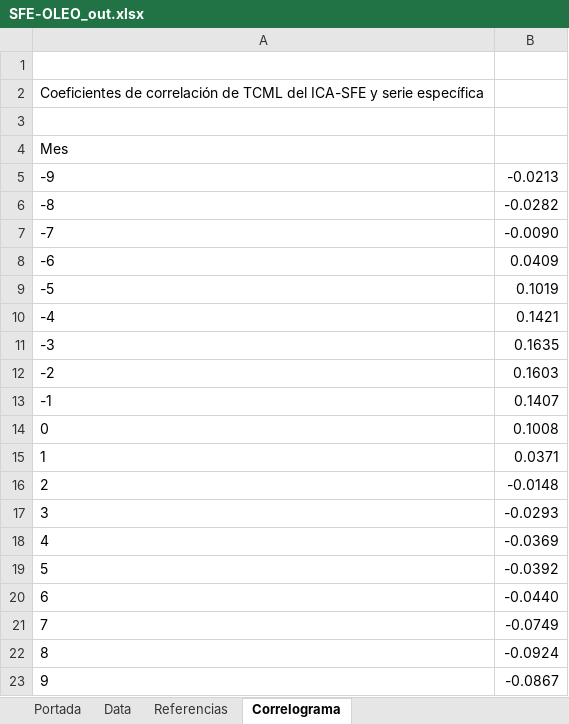
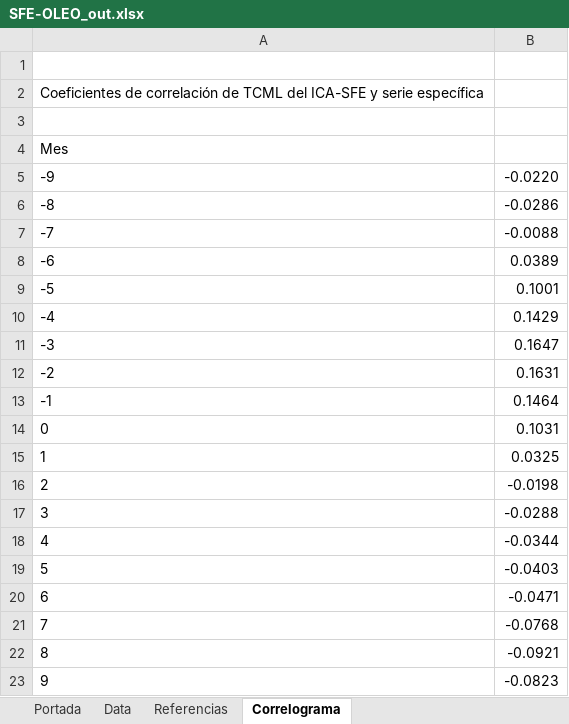
Before and after one commit to CES-BCSF/CicSFE_GitHub, an Excel workbook: indicadores/SFE-OLEO_out.xlsx, sheet Correlograma, drawn as a sheet; values as stored, in another font and other column widths than the file's, no borders; the diff names each change by its address in the sheet, - before the commit and + after, or states it on an @@ line.

Commit message:
Corrida | SFE-OLEO | 2026-11-27 09:17:19.855777

```diff
--- a/indicadores/SFE-OLEO_out.xlsx (sheet Correlograma)
+++ b/indicadores/SFE-OLEO_out.xlsx (sheet Correlograma)
-B5: -0.0213
+B5: -0.0220
-B6: -0.0282
+B6: -0.0286
-B7: -0.0090
+B7: -0.0088
-B8: 0.0409
+B8: 0.0389
-B9: 0.1019
+B9: 0.1001
-B10: 0.1421
+B10: 0.1429
-B11: 0.1635
+B11: 0.1647
-B12: 0.1603
+B12: 0.1631
-B13: 0.1407
+B13: 0.1464
-B14: 0.1008
+B14: 0.1031
-B15: 0.0371
+B15: 0.0325
-B16: -0.0148
+B16: -0.0198
-B17: -0.0293
+B17: -0.0288
-B18: -0.0369
+B18: -0.0344
-B19: -0.0392
+B19: -0.0403
-B20: -0.0440
+B20: -0.0471
-B21: -0.0749
+B21: -0.0768
-B22: -0.0924
+B22: -0.0921
-B23: -0.0867
+B23: -0.0823
```
Also changed, not shown: sheet Portada, 2 other files.
